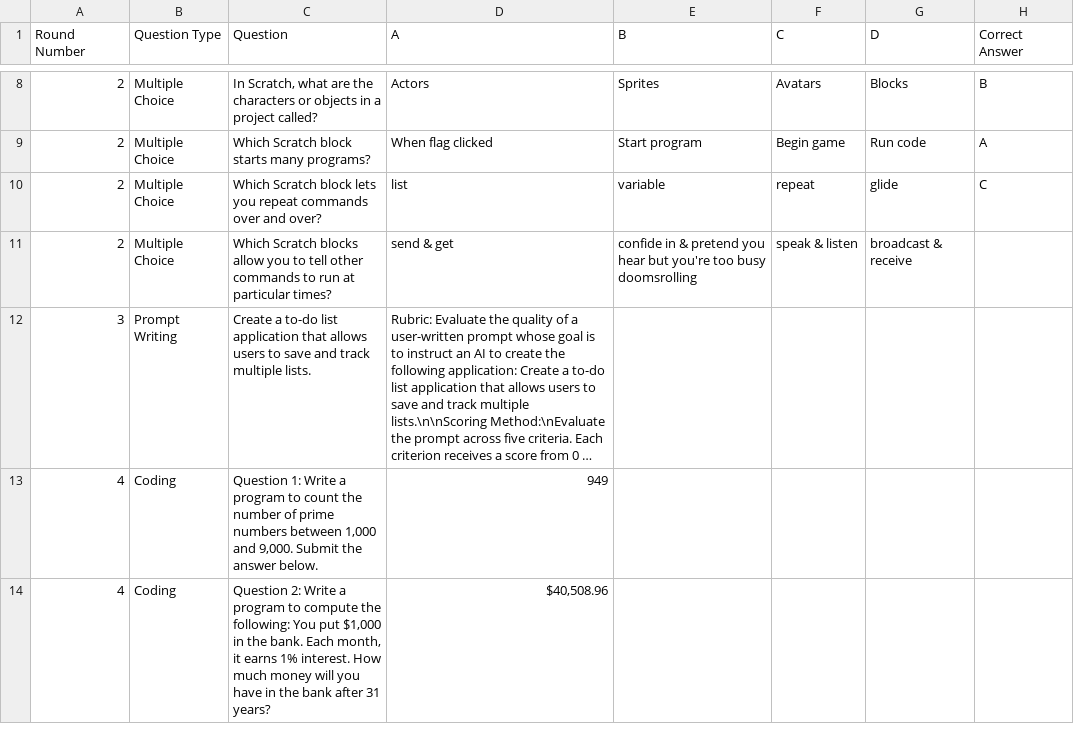
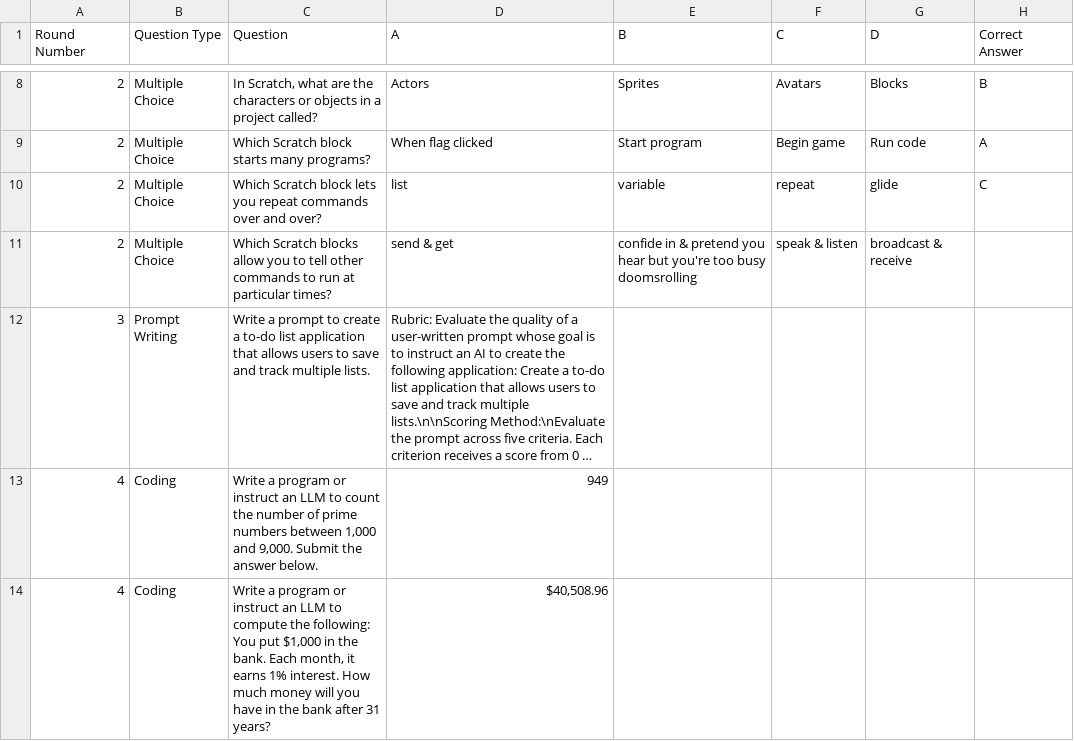
Before and after one commit to briangrossman/T581_S26_Trivia, a CSV file: TriviaQuestions.csv, drawn as a sheet; only a part is shown, gaps mark what is left out; long unchanged cells end in …; the diff names each change by its address in the sheet, - before the commit and + after, or states it on an @@ line.

Commit message:
tweaked csv

```diff
--- a/TriviaQuestions.csv
+++ b/TriviaQuestions.csv
-C12 (Question): Create a to-do…
+C12 (Question): Write a prompt to create a to-do…
-C13 (Question): Question 1: Write a program to count…
+C13 (Question): Write a program or instruct an LLM to count…
-C14 (Question): Question 2: Write a program to compute…
+C14 (Question): Write a program or instruct an LLM to compute…
```
